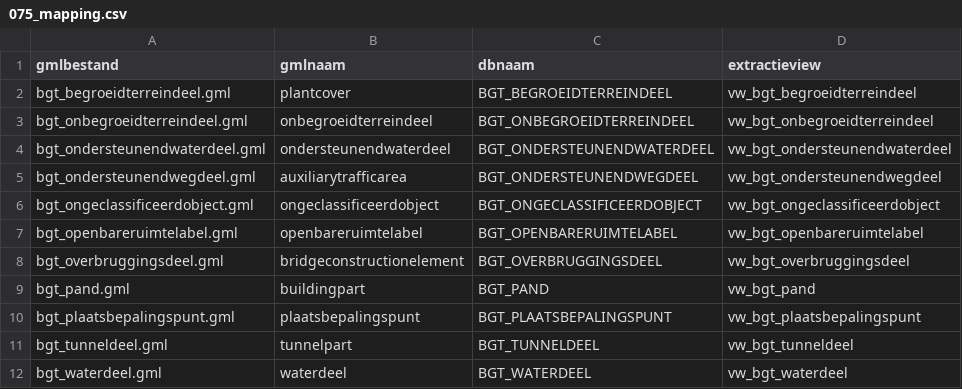
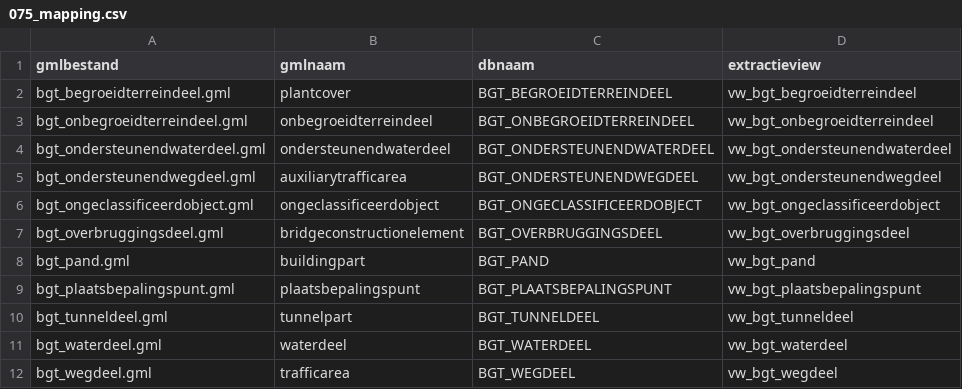
Before and after one commit to Amsterdam/bgt, a CSV file: app/source_data/075_mapping.csv, drawn as a sheet; only a part is shown; the shorter side is filled out with more unchanged rows; the diff names each change by its address in the sheet, - before the commit and + after, or states it on an @@ line.

Commit message:
Datapunt-BGT: branch bgt_ry: ticket 243 (Controletellingen): Verwijder complex object OpenbareRuimteLabel uit configuratiebestand 75_mapping.csv: dit object veroozaakte fouten bij vergelijken tellingen GML en DB. RY, 05-12-2017

```diff
--- a/app/source_data/075_mapping.csv
+++ b/app/source_data/075_mapping.csv
-row 7: bgt_openbareruimtelabel.gml | openbareruimtelabel | BGT_OPENBARERUIMTELABEL | vw_bgt_openbareruimtelabel
```
